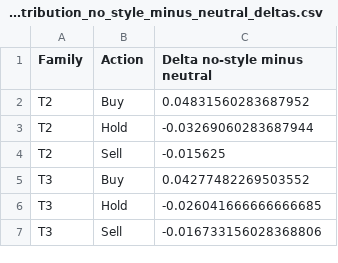
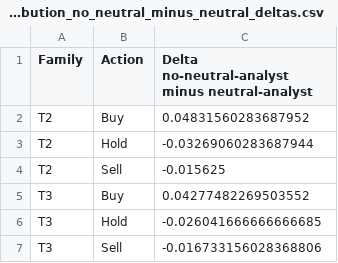
Before and after one commit to Eric0801/Faithful-to-the-Frame, a CSV file: results/prompt_sensitivity/action_distribution_no_neutral_minus_neutral_deltas.csv (was results/prompt_sensitivity/action_distribution_no_style_minus_neutral_deltas.csv), drawn as a sheet.

```diff
--- a/results/prompt_sensitivity/action_distribution_no_style_minus_neutral_deltas.csv
+++ b/results/prompt_sensitivity/action_distribution_no_neutral_minus_neutral_deltas.csv
@@ -1,2 +1,2 @@
-Family,Action,Delta no-style minus neutral
+Family,Action,Delta no-neutral-analyst minus neutral-analyst
 T2,Buy,0.04831560283687952
```
Also changed, not shown: manifests/artifact_manifest.csv, results/human_audit/audit_protocol.csv, 3 other files.
